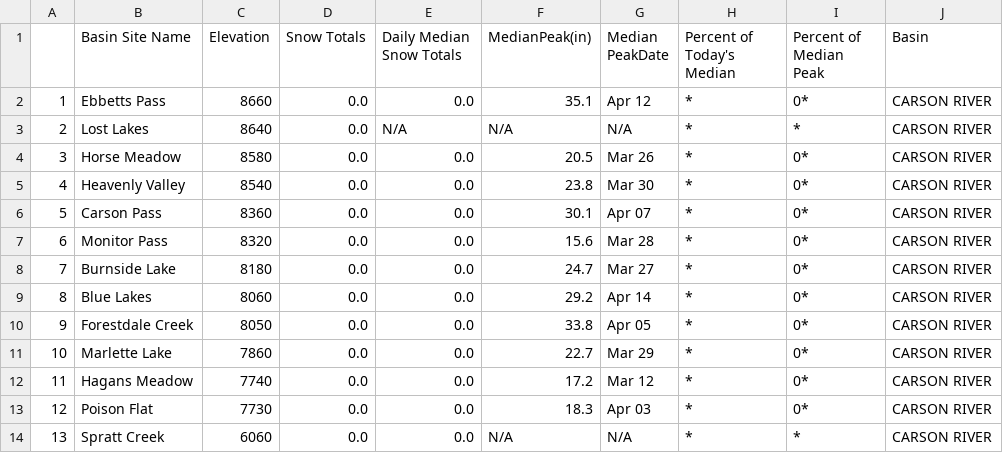
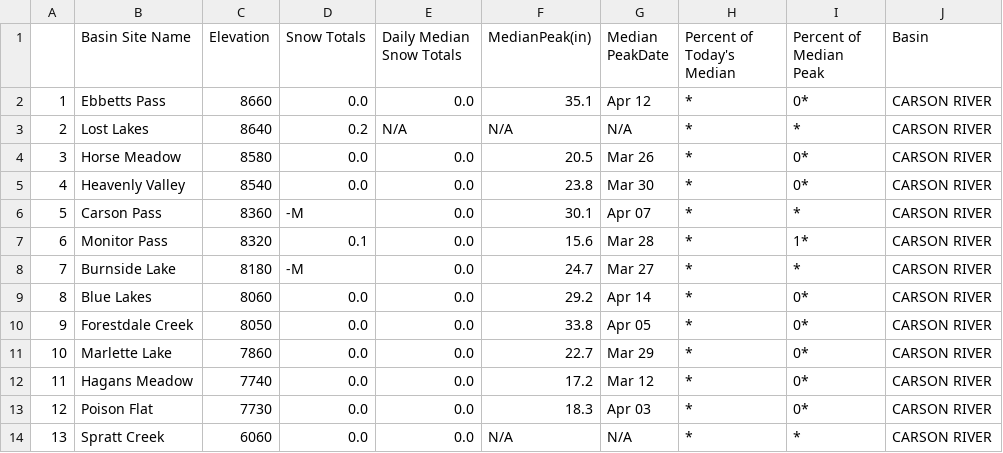
Before and after one commit to abcotvdata/CA-weather-tracker, a CSV file: carson_river.csv, drawn as a sheet.

```diff
--- a/carson_river.csv
+++ b/carson_river.csv
@@ -2,8 +2,8 @@
 "1","Ebbetts Pass","8660","0.0","0.0","35.1","Apr 12","*","0*","CARSON RIVER"
-"2","Lost Lakes","8640","0.0","N/A","N/A","N/A","*","*","CARSON RIVER"
+"2","Lost Lakes","8640","0.2","N/A","N/A","N/A","*","*","CARSON RIVER"
 "3","Horse Meadow","8580","0.0","0.0","20.5","Mar 26","*","0*","CARSON RIVER"
 "4","Heavenly Valley","8540","0.0","0.0","23.8","Mar 30","*","0*","CARSON RIVER"
-"5","Carson Pass","8360","0.0","0.0","30.1","Apr 07","*","0*","CARSON RIVER"
-"6","Monitor Pass","8320","0.0","0.0","15.6","Mar 28","*","0*","CARSON RIVER"
-"7","Burnside Lake","8180","0.0","0.0","24.7","Mar 27","*","0*","CARSON RIVER"
+"5","Carson Pass","8360","-M","0.0","30.1","Apr 07","*","*","CARSON RIVER"
+"6","Monitor Pass","8320","0.1","0.0","15.6","Mar 28","*","1*","CARSON RIVER"
+"7","Burnside Lake","8180","-M","0.0","24.7","Mar 27","*","*","CARSON RIVER"
 "8","Blue Lakes","8060","0.0","0.0","29.2","Apr 14","*","0*","CARSON RIVER"
```
Also changed, not shown: eastern_nevada.csv, lake_tahoe.csv, 6 other files.
